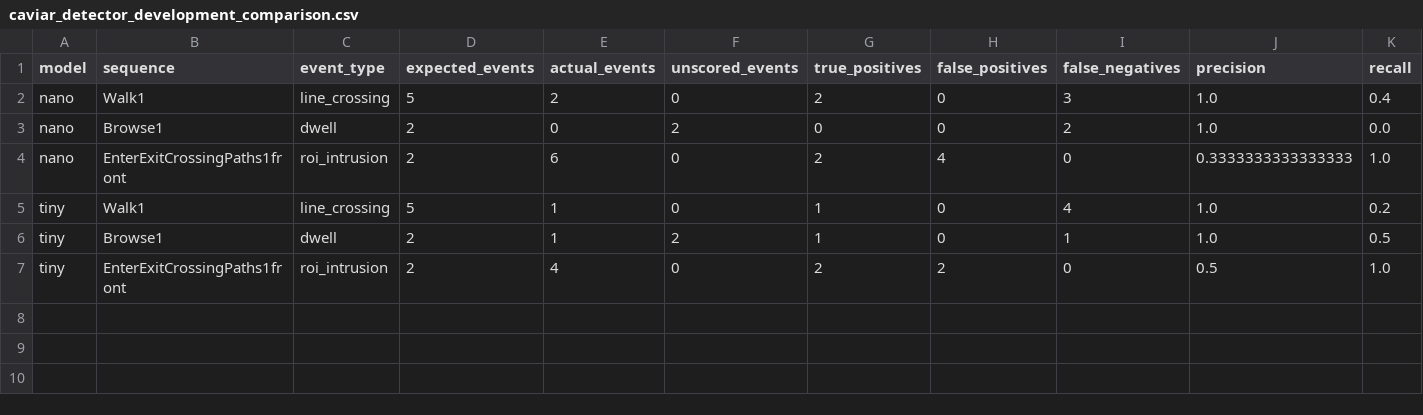
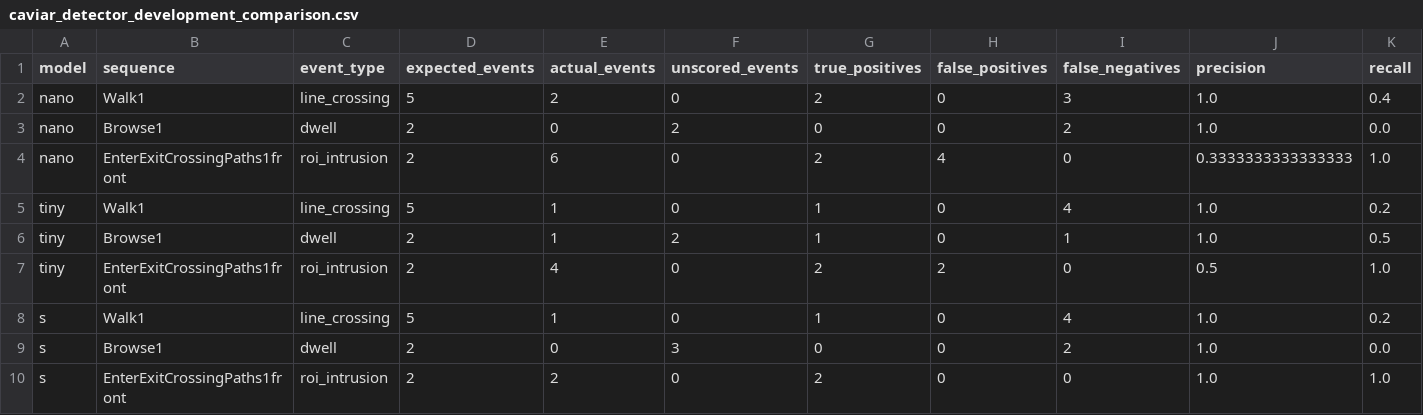
Before and after one commit to Nefelibata134/jetson-realtime-tracking-system, a CSV file: docs/benchmarks/caviar_detector_development_comparison.csv, drawn as a sheet; only a part is shown; rows hold the shown columns only; the diff names each change by its address in the sheet, - before the commit and + after, or states it on an @@ line.

```diff
--- a/docs/benchmarks/caviar_detector_development_comparison.csv
+++ b/docs/benchmarks/caviar_detector_development_comparison.csv
+row 8: s | Walk1 | line_crossing | 5 | 1 | 0 | 1 | 0 | 4 | 1.0 | 0.2
+row 9: s | Browse1 | dwell | 2 | 0 | 3 | 0 | 0 | 2 | 1.0 | 0.0
+row 10: s | EnterExitCrossingPaths1front | roi_intrusion | 2 | 2 | 0 | 2 | 0 | 0 | 1.0 | 1.0
```
Also changed, not shown: 4 other files.
